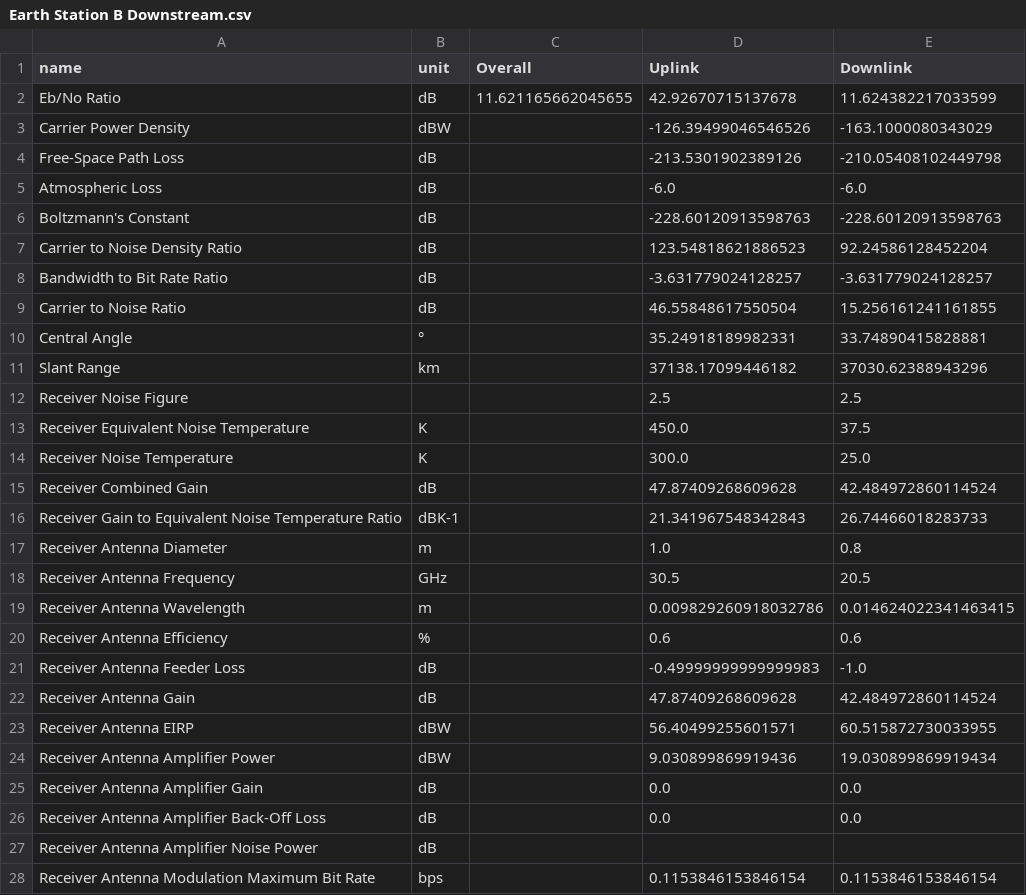
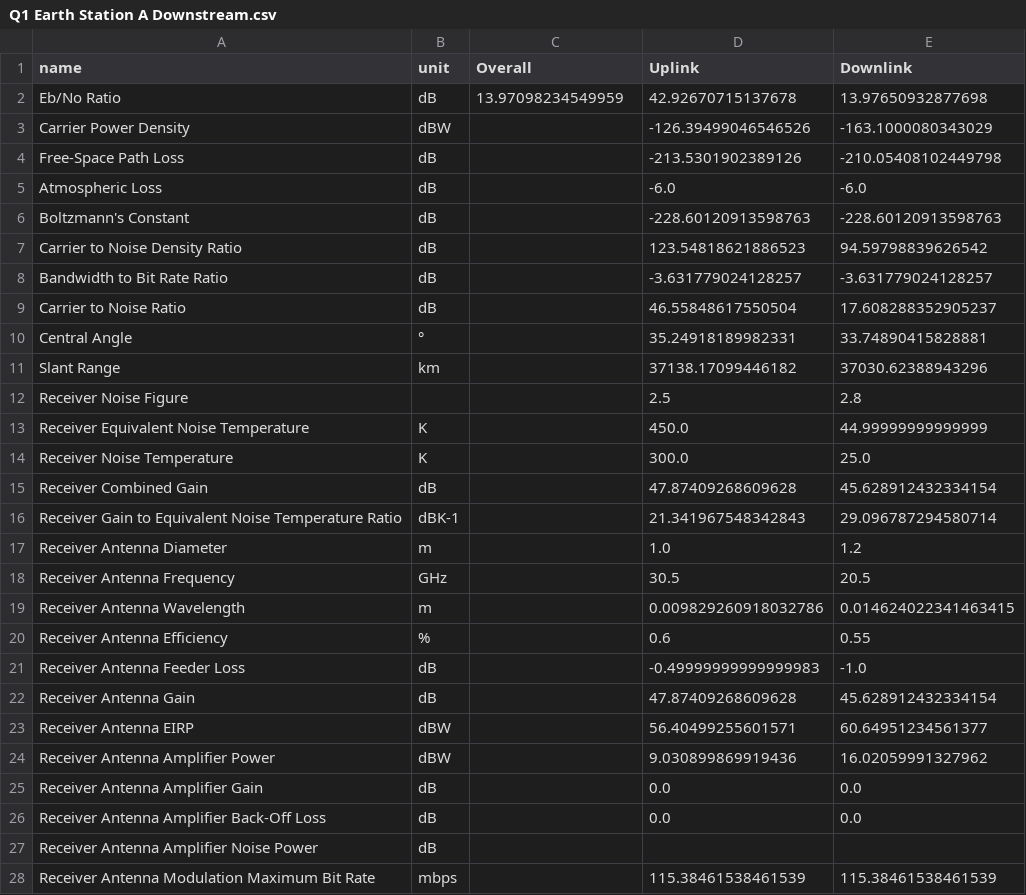
Before and after one commit to naverill/link-calculator, a CSV file: assmts/assmt2/output/Q1 Earth Station A Downstream.csv (was assmts/assmt2/Earth Station B Downstream.csv), drawn as a sheet; only a part is shown; the diff covers the shown part only.

```diff
--- a/assmts/assmt2/Earth Station B Downstream.csv
+++ b/assmts/assmt2/output/Q1 Earth Station A Downstream.csv
@@ -1,3 +1,3 @@
 name,unit,Overall,Uplink,Downlink
-Eb/No Ratio,dB,11.621165662045655,42.92670715137678,11.624382217033599
+Eb/No Ratio,dB,13.97098234549959,42.92670715137678,13.97650932877698
 Carrier Power Density,dBW,,-126.39499046546526,-163.1000080343029
@@ -6,20 +6,20 @@ Atmospheric Loss,dB,,-6.0,-6.0
 Boltzmann's Constant,dB,,-228.60120913598763,-228.60120913598763
-Carrier to Noise Density Ratio,dB,,123.54818621886523,92.24586128452204
+Carrier to Noise Density Ratio,dB,,123.54818621886523,94.59798839626542
 Bandwidth to Bit Rate Ratio,dB,,-3.631779024128257,-3.631779024128257
-Carrier to Noise Ratio,dB,,46.55848617550504,15.256161241161855
+Carrier to Noise Ratio,dB,,46.55848617550504,17.608288352905237
 Central Angle,°,,35.24918189982331,33.74890415828881
 Slant Range,km,,37138.17099446182,37030.62388943296
-Receiver Noise Figure,,,2.5,2.5
-Receiver Equivalent Noise Temperature,K,,450.0,37.5
+Receiver Noise Figure,,,2.5,2.8
+Receiver Equivalent Noise Temperature,K,,450.0,44.99999999999999
 Receiver Noise Temperature,K,,300.0,25.0
-Receiver Combined Gain,dB,,47.87409268609628,42.484972860114524
-Receiver Gain to Equivalent Noise Temperature Ratio,dBK-1,,21.341967548342843,26.74466018283733
-Receiver Antenna Diameter,m,,1.0,0.8
+Receiver Combined Gain,dB,,47.87409268609628,45.628912432334154
+Receiver Gain to Equivalent Noise Temperature Ratio,dBK-1,,21.341967548342843,29.096787294580714
+Receiver Antenna Diameter,m,,1.0,1.2
 Receiver Antenna Frequency,GHz,,30.5,20.5
 Receiver Antenna Wavelength,m,,0.009829260918032786,0.014624022341463415
-Receiver Antenna Efficiency,%,,0.6,0.6
+Receiver Antenna Efficiency,%,,0.6,0.55
 Receiver Antenna Feeder Loss,dB,,-0.49999999999999983,-1.0
-Receiver Antenna Gain,dB,,47.87409268609628,42.484972860114524
-Receiver Antenna EIRP,dBW,,56.40499255601571,60.515872730033955
-Receiver Antenna Amplifier Power,dBW,,9.030899869919436,19.030899869919434
+Receiver Antenna Gain,dB,,47.87409268609628,45.628912432334154
+Receiver Antenna EIRP,dBW,,56.40499255601571,60.64951234561377
+Receiver Antenna Amplifier Power,dBW,,9.030899869919436,16.02059991327962
 Receiver Antenna Amplifier Gain,dB,,0.0,0.0
@@ -27,2 +27,2 @@ Receiver Antenna Amplifier Back-Off Loss,dB,,0.0,0.0
 Receiver Antenna Amplifier Noise Power,dB,,,
-Receiver Antenna Modulation Maximum Bit Rate,bps,,0.1153846153846154,0.1153846153846154
+Receiver Antenna Modulation Maximum Bit Rate,mbps,,115.38461538461539,115.38461538461539
```
Also changed, not shown: 8 added rows and 3 edited cells elsewhere in this file, assmts/assmt2/output/Q1 Earth Station A Upstream.csv, assmts/assmt2/output/Q1 Earth Station B Upstream.csv, 7 other files.
